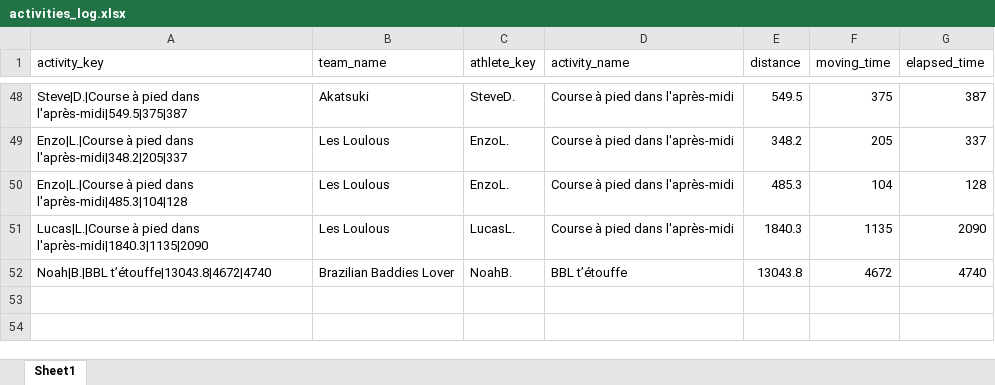
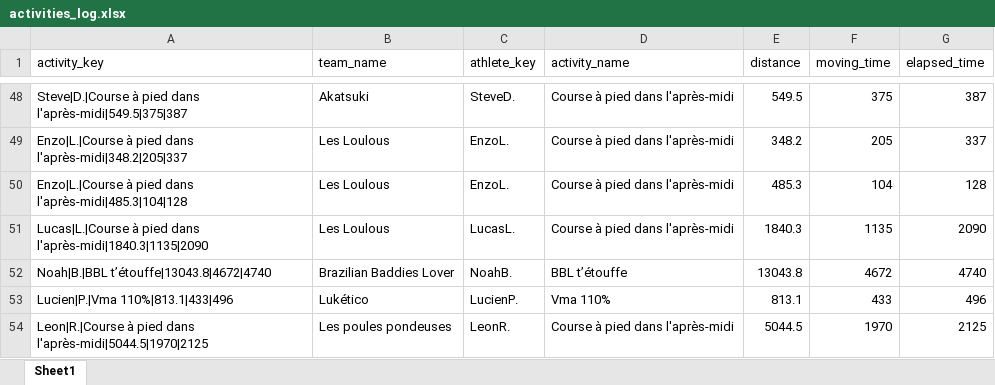
Before and after one commit to theodtl/running_team_vs, an Excel workbook: data/activities_log.xlsx, sheet Sheet1, drawn as a sheet; only a part is shown, gaps mark what is left out; values as stored, in another font and other column widths than the file's, no borders; the diff names each change by its address in the sheet, - before the commit and + after, or states it on an @@ line.

Commit message:
Update Strava data and site

```diff
--- a/data/activities_log.xlsx (sheet Sheet1)
+++ b/data/activities_log.xlsx (sheet Sheet1)
+row 53: Lucien|P.|Vma 110%|813.1|433|496 | Lukético | LucienP. | Vma 110% | 813.1 | 433 | 496
+row 54: Leon|R.|Course à pied dans l'après-midi|5044.5|1970|2125 | Les poules pondeuses | LeonR. | Course à pied dans l'après-midi | 5044.5 | 1970 | 2125
```
Also changed, not shown: data/distances.xlsx, data/processed_activities.xlsx, 2 other files.
